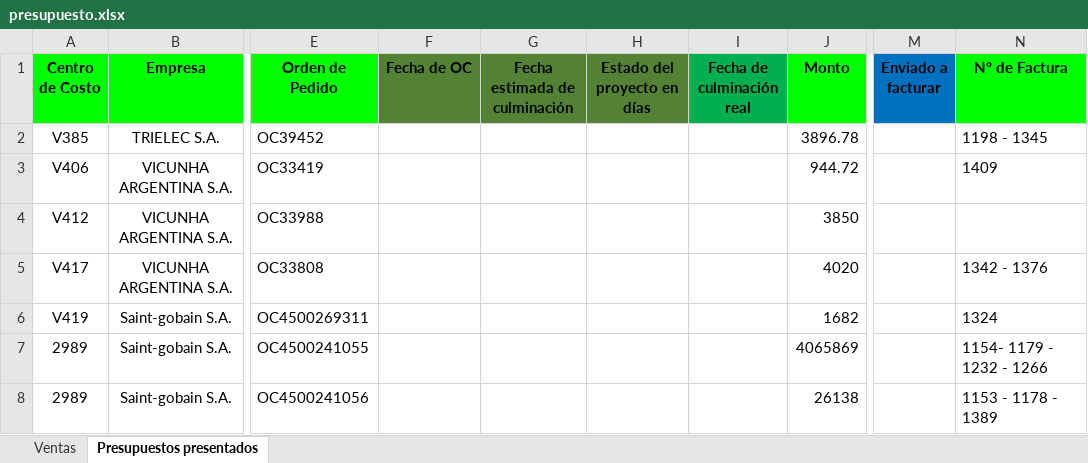
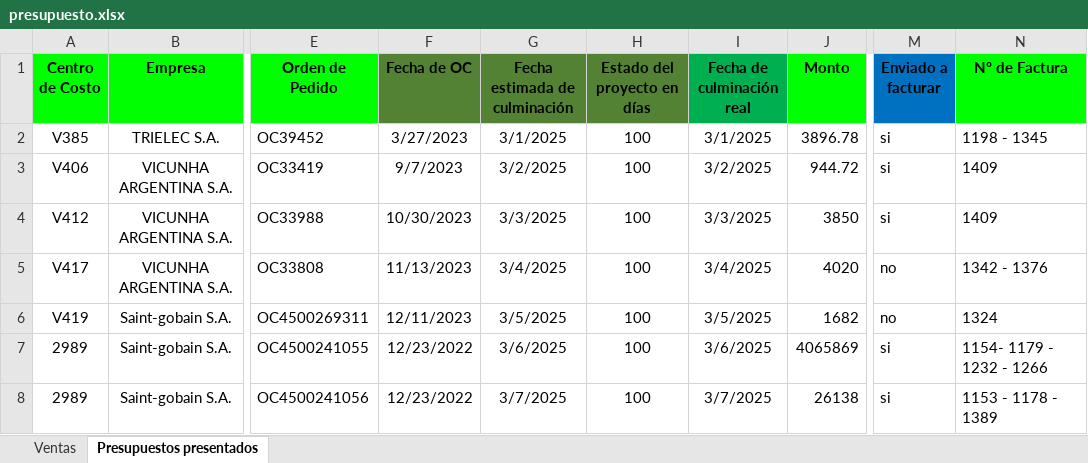
Before and after one commit to Noodle1981/gadium, an Excel workbook: doc/excel pruebas/presupuesto.xlsx, sheet Presupuestos presentados, drawn as a sheet; only a part is shown, gaps mark what is left out; values as stored, in another font and other column widths than the file's, no borders; conditional formats not drawn; the diff names each change by its address in the sheet, - before the commit and + after, or states it on an @@ line.

```diff
--- a/doc/excel pruebas/presupuesto.xlsx (sheet Presupuestos presentados)
+++ b/doc/excel pruebas/presupuesto.xlsx (sheet Presupuestos presentados)
-F2 (Fecha de OC): (empty)
+F2 (Fecha de OC): 3/27/2023
-G2 (Fecha estimada de culminación): (empty)
+G2 (Fecha estimada de culminación): 3/1/2025
-H2:H8 (Estado del proyecto en días): (empty)
+H2:H8 (Estado del proyecto en días): 100
-I2 (Fecha de culminación real): (empty)
+I2 (Fecha de culminación real): 3/1/2025
-M2:M4 (Enviado a facturar): (empty)
+M2:M4 (Enviado a facturar): si
-F3 (Fecha de OC): (empty)
+F3 (Fecha de OC): 9/7/2023
-G3 (Fecha estimada de culminación): (empty)
+G3 (Fecha estimada de culminación): 3/2/2025
-I3 (Fecha de culminación real): (empty)
+I3 (Fecha de culminación real): 3/2/2025
-F4 (Fecha de OC): (empty)
+F4 (Fecha de OC): 10/30/2023
-G4 (Fecha estimada de culminación): (empty)
+G4 (Fecha estimada de culminación): 3/3/2025
-I4 (Fecha de culminación real): (empty)
+I4 (Fecha de culminación real): 3/3/2025
-N4 (Nº de Factura): (empty)
+N4 (Nº de Factura): 1409
-F5 (Fecha de OC): (empty)
+F5 (Fecha de OC): 11/13/2023
-G5 (Fecha estimada de culminación): (empty)
+G5 (Fecha estimada de culminación): 3/4/2025
-I5 (Fecha de culminación real): (empty)
+I5 (Fecha de culminación real): 3/4/2025
-M5:M6 (Enviado a facturar): (empty)
+M5:M6 (Enviado a facturar): no
-F6 (Fecha de OC): (empty)
+F6 (Fecha de OC): 12/11/2023
-G6 (Fecha estimada de culminación): (empty)
+G6 (Fecha estimada de culminación): 3/5/2025
-I6 (Fecha de culminación real): (empty)
+I6 (Fecha de culminación real): 3/5/2025
-F7:F8 (Fecha de OC): (empty)
+F7:F8 (Fecha de OC): 12/23/2022
-G7 (Fecha estimada de culminación): (empty)
+G7 (Fecha estimada de culminación): 3/6/2025
-I7 (Fecha de culminación real): (empty)
+I7 (Fecha de culminación real): 3/6/2025
-M7:M8 (Enviado a facturar): (empty)
+M7:M8 (Enviado a facturar): si
-G8 (Fecha estimada de culminación): (empty)
+G8 (Fecha estimada de culminación): 3/7/2025
-I8 (Fecha de culminación real): (empty)
+I8 (Fecha de culminación real): 3/7/2025
```
Also changed, not shown: 5 other files.
